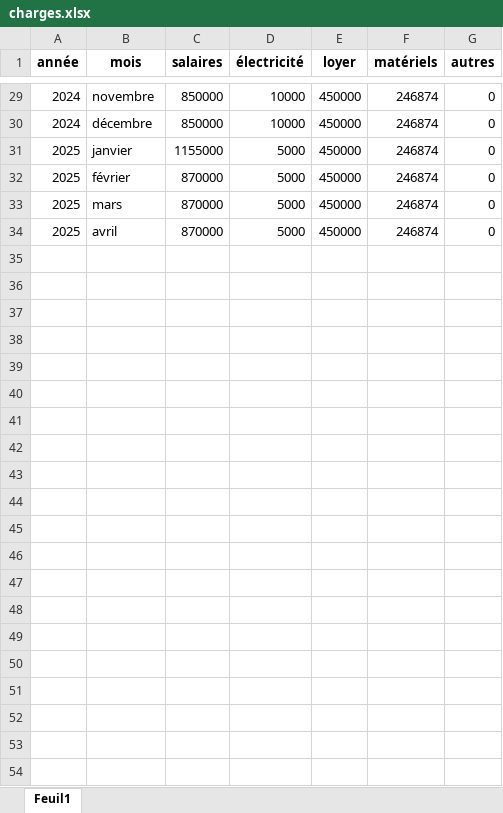
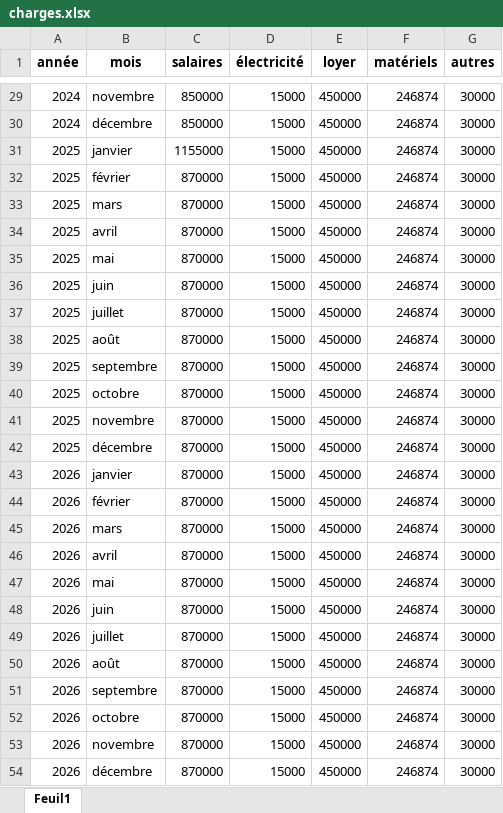
Before and after one commit to stoufa12/tableau_bord_Fidelor, an Excel workbook: charges.xlsx, sheet Feuil1, drawn as a sheet; only a part is shown, gaps mark what is left out; values as stored, in another font and other column widths than the file's, no borders; the diff covers the shown part only; the diff names each change by its address in the sheet, - before the commit and + after, or states it on an @@ line.

```diff
--- a/charges.xlsx (sheet Feuil1)
+++ b/charges.xlsx (sheet Feuil1)
-D29:D30 (électricité): 10000
+D29:D30 (électricité): 15000
-G29:G34 (autres): 0
+G29:G34 (autres): 30000
-D31:D34 (électricité): 5000
+D31:D34 (électricité): 15000
+row 35: 2025 | mai | 870000 | 15000 | 450000 | 246874 | 30000
+row 36: 2025 | juin | 870000 | 15000 | 450000 | 246874 | 30000
+row 37: 2025 | juillet | 870000 | 15000 | 450000 | 246874 | 30000
+row 38: 2025 | août | 870000 | 15000 | 450000 | 246874 | 30000
+row 39: 2025 | septembre | 870000 | 15000 | 450000 | 246874 | 30000
+row 40: 2025 | octobre | 870000 | 15000 | 450000 | 246874 | 30000
+row 41: 2025 | novembre | 870000 | 15000 | 450000 | 246874 | 30000
+row 42: 2025 | décembre | 870000 | 15000 | 450000 | 246874 | 30000
+row 43: 2026 | janvier | 870000 | 15000 | 450000 | 246874 | 30000
+row 44: 2026 | février | 870000 | 15000 | 450000 | 246874 | 30000
+row 45: 2026 | mars | 870000 | 15000 | 450000 | 246874 | 30000
+row 46: 2026 | avril | 870000 | 15000 | 450000 | 246874 | 30000
+row 47: 2026 | mai | 870000 | 15000 | 450000 | 246874 | 30000
+row 48: 2026 | juin | 870000 | 15000 | 450000 | 246874 | 30000
+row 49: 2026 | juillet | 870000 | 15000 | 450000 | 246874 | 30000
+row 50: 2026 | août | 870000 | 15000 | 450000 | 246874 | 30000
+row 51: 2026 | septembre | 870000 | 15000 | 450000 | 246874 | 30000
+row 52: 2026 | octobre | 870000 | 15000 | 450000 | 246874 | 30000
+row 53: 2026 | novembre | 870000 | 15000 | 450000 | 246874 | 30000
+row 54: 2026 | décembre | 870000 | 15000 | 450000 | 246874 | 30000
```
Also changed, not shown: 53 edited cells elsewhere in this sheet, 1 other file.
